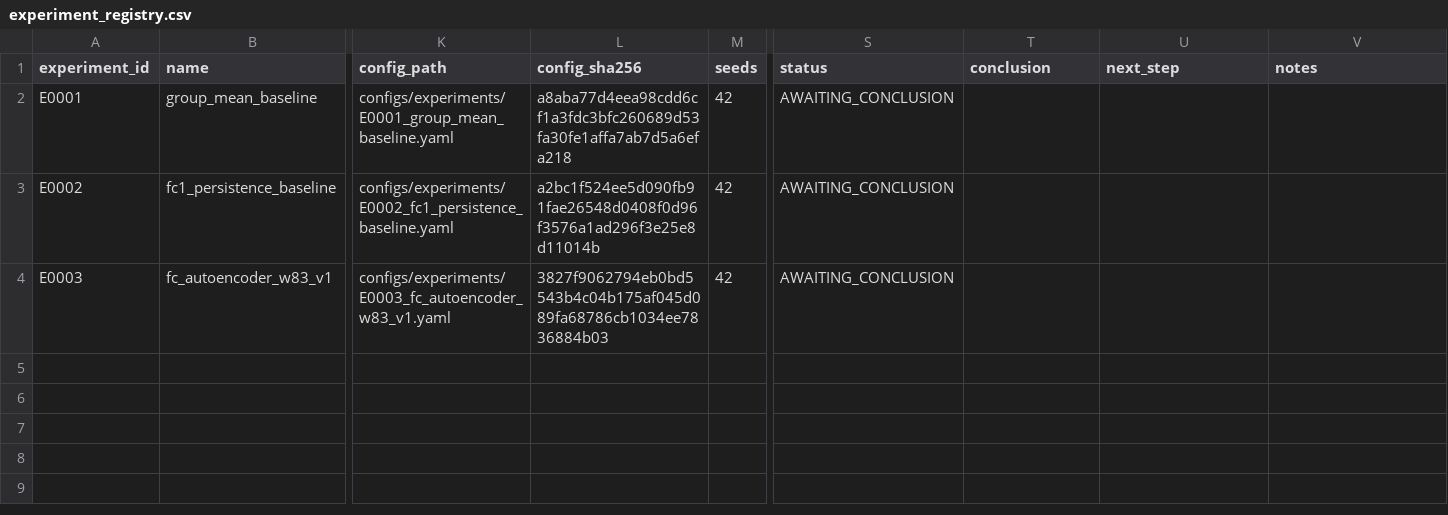
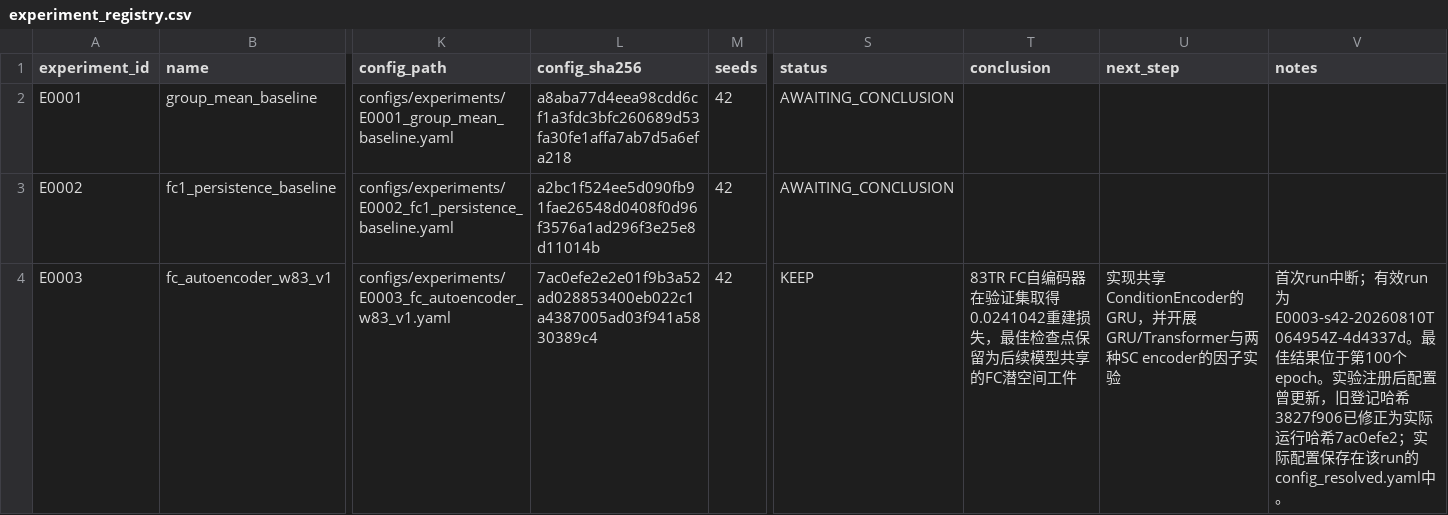
Before and after one commit to Face233/SC2dFC, a CSV file: reports/experiment_registry.csv, drawn as a sheet; only a part is shown, gaps mark what is left out; the diff names each change by its address in the sheet, - before the commit and + after, or states it on an @@ line.

Commit message:
docs(E0003): conclude run and align executed config hash

```diff
--- a/reports/experiment_registry.csv
+++ b/reports/experiment_registry.csv
-L4 (config_sha256): 3827f9062794eb0bd5543b4c04b175af045d089fa68786cb1034ee7836884b03
+L4 (config_sha256): 7ac0efe2e2e01f9b3a52ad028853400eb022c1a4387005ad03f941a5830389c4
-S4 (status): AWAITING_CONCLUSION
+S4 (status): KEEP
-T4 (conclusion): (empty)
+T4 (conclusion): 83TR FC自编码器在验证集取得0.0241042重建损失，最佳检查点保留为后续模型共享的FC潜空间工件
-U4 (next_step): (empty)
+U4 (next_step): 实现共享ConditionEncoder的GRU，并开展GRU/Transformer与两种SC encoder的因子实验
-V4 (notes): (empty)
+V4 (notes): 首次run中断；有效run为E0003-s42-20260810T064954Z-4d4337d。最佳结果位于第100个epoch。实验注册后配置曾更新，旧登记哈希3827f906已修正为实际运行哈希7ac0efe2；实际配置保存在该run的config_resolved.yaml中。
```
